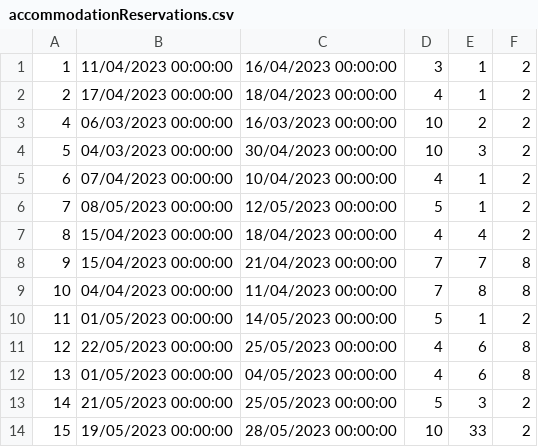
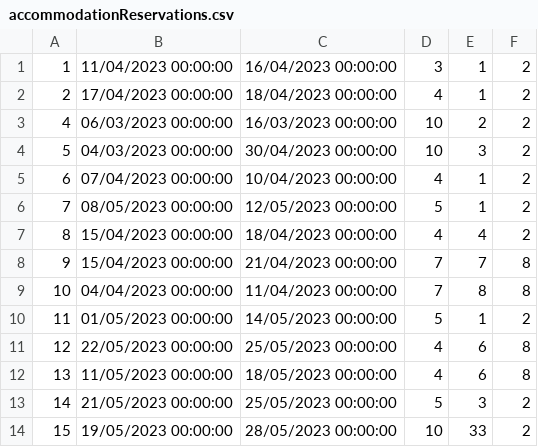
Before and after one commit to alexadjukic/SIMS-Project, a CSV file: InitialProject/InitialProject/Resources/Data/accommodationReservations.csv, drawn as a sheet.

```diff
--- a/InitialProject/InitialProject/Resources/Data/accommodationReservations.csv
+++ b/InitialProject/InitialProject/Resources/Data/accommodationReservations.csv
@@ -11,3 +11,3 @@
 12|22/05/2023 00:00:00|25/05/2023 00:00:00|4|6|8
-13|01/05/2023 00:00:00|04/05/2023 00:00:00|4|6|8
+13|11/05/2023 00:00:00|18/05/2023 00:00:00|4|6|8
 14|21/05/2023 00:00:00|25/05/2023 00:00:00|5|3|2
```
Also changed, not shown: 14 other files.
